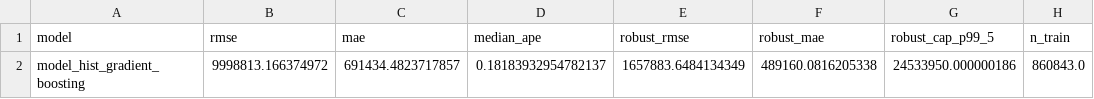
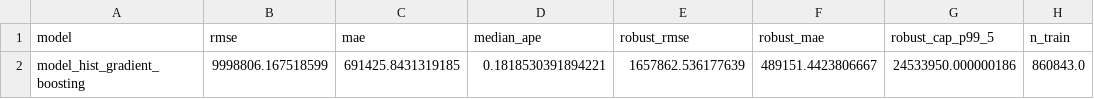
Before and after one commit to HaoC916/Vancouver-Land-Value-Prediction-System, a CSV file: reports/figures/model_metrics.csv, drawn as a sheet; only a part is shown; the diff names each change by its address in the sheet, - before the commit and + after, or states it on an @@ line.

```diff
--- a/reports/figures/model_metrics.csv
+++ b/reports/figures/model_metrics.csv
-B2 (rmse): 9998813.166374972
+B2 (rmse): 9998806.167518599
-C2 (mae): 691434.4823717857
+C2 (mae): 691425.8431319185
-D2 (median_ape): 0.18183932954782137
+D2 (median_ape): 0.1818530391894221
-E2 (robust_rmse): 1657883.6484134349
+E2 (robust_rmse): 1657862.536177639
-F2 (robust_mae): 489160.0816205338
+F2 (robust_mae): 489151.4423806667
```
Also changed, not shown: reports/figures/model_feature_importance.csv, reports/figures/model_feature_importance_grouped.csv, 11 other files.
